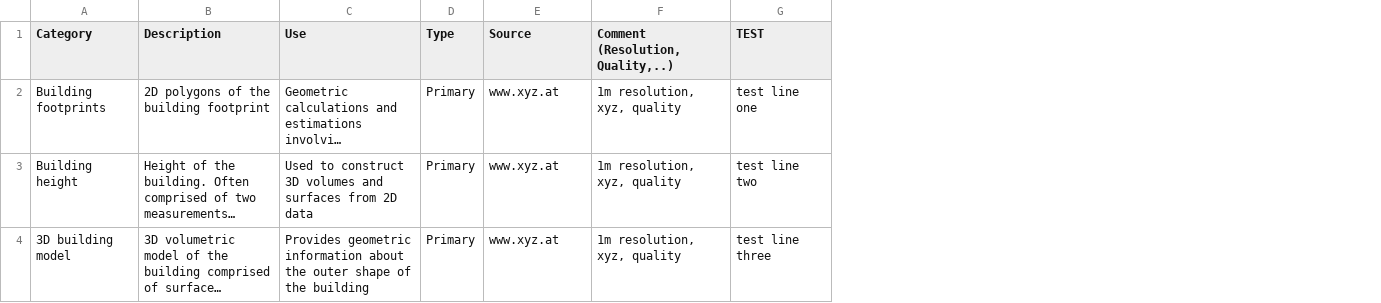
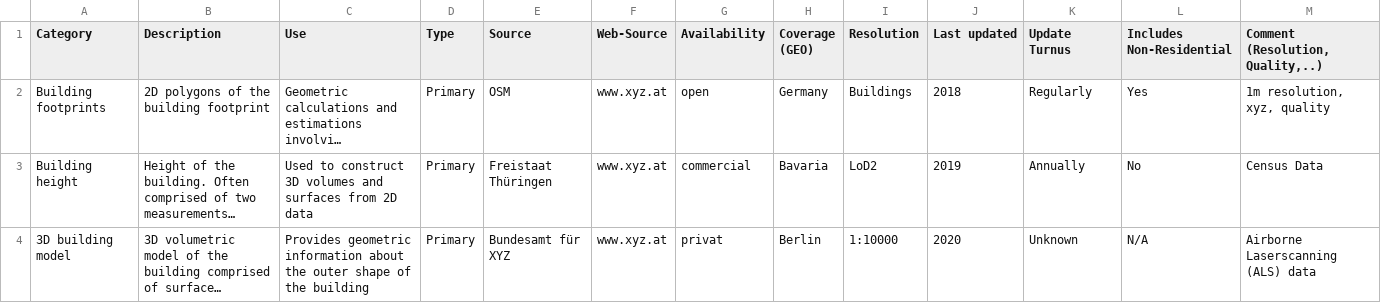
Before and after one commit to ibpsa/project1-wp-2-1-cim-gis, a CSV file: data/iceland.csv, drawn as a sheet; long unchanged cells end in …; removed rows and columns are numbered as before the commit, all else as after; the diff names each change by its address in the sheet, - before the commit and + after, or states it on an @@ line.

Commit message:
Update iceland.csv

```diff
--- a/data/iceland.csv
+++ b/data/iceland.csv
+column F (Web-Source), rows 2-4: all www.xyz.at
+column G (Availability), rows 2-4: open | commercial | privat
+column H (Coverage (GEO)), rows 2-4: Germany | Bavaria | Berlin
+column I (Resolution), rows 2-4: Buildings | LoD2 | 1:10000
+column J (Last updated), rows 2-4: 2018 | 2019 | 2020
+column K (Update Turnus), rows 2-4: Regularly | Annually | Unknown
+column L (Includes Non-Residential), rows 2-4: Yes | No | N/A
-column G (TEST), rows 2-4: test line one | test line two | test line three
-E2 (Source): www.xyz.at
+E2 (Source): OSM
-E3 (Source): www.xyz.at
+E3 (Source): Freistaat Thüringen
-M3 (Comment (Resolution, Quality,..)): 1m resolution, xyz, quality
+M3 (Comment (Resolution, Quality,..)): Census Data
-E4 (Source): www.xyz.at
+E4 (Source): Bundesamt für XYZ
-M4 (Comment (Resolution, Quality,..)): 1m resolution, xyz, quality
+M4 (Comment (Resolution, Quality,..)): Airborne Laserscanning (ALS) data
```
